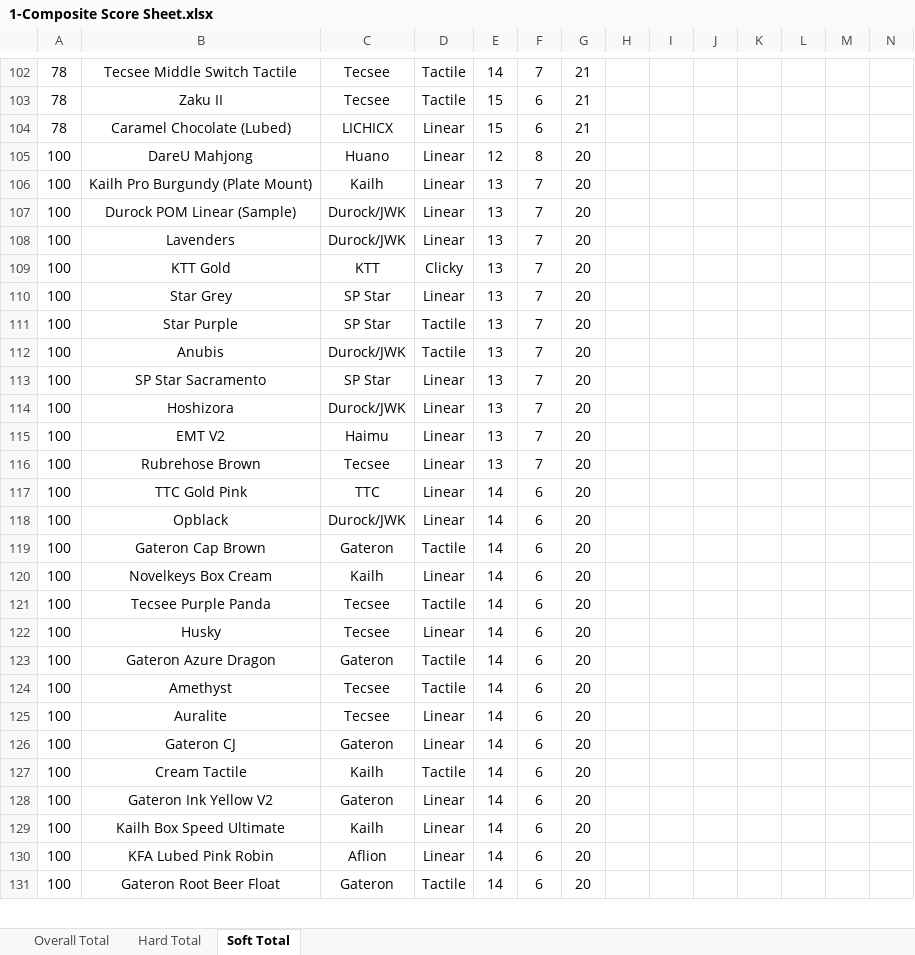
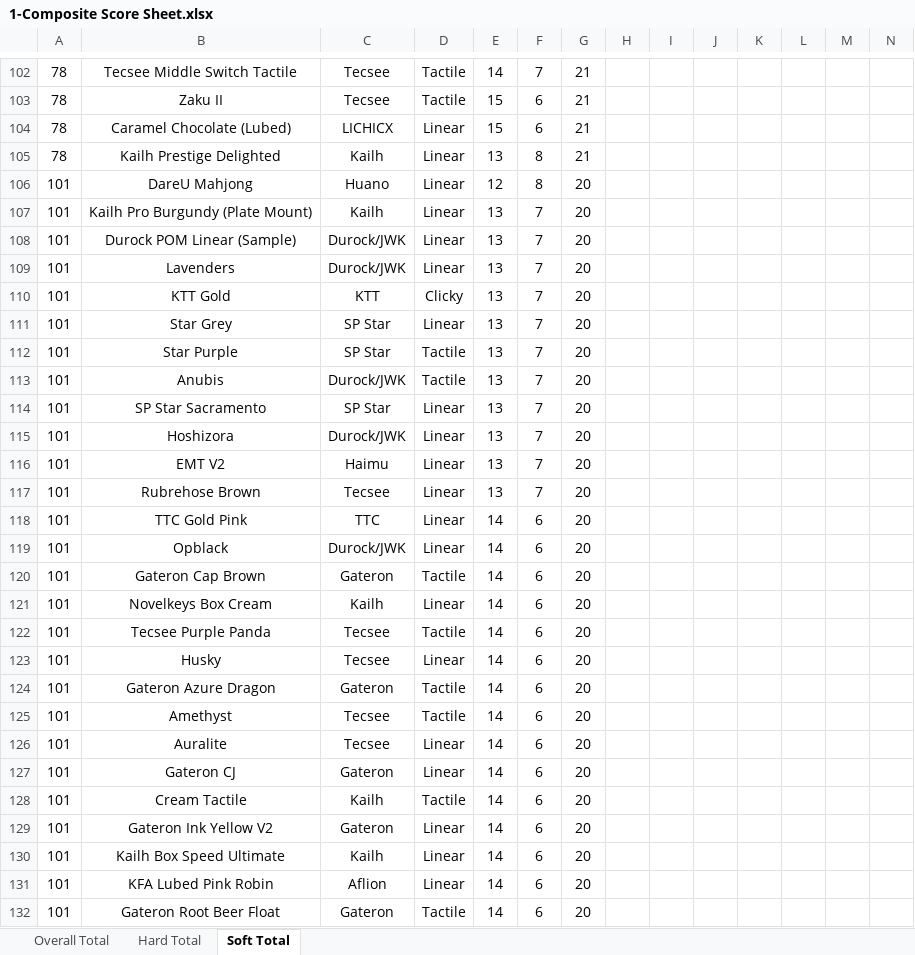
Before and after one commit to ThereminGoat/switch-scores, an Excel workbook: 1-Composite Score Sheet.xlsx, sheet Soft Total, drawn as a sheet; only a part is shown, gaps mark what is left out; values as stored, in another font and other column widths than the file's, no borders; charts and pictures not drawn; addresses are those after the commit; the diff covers the shown part only; the diff names each change by its address in the sheet, - before the commit and + after, or states it on an @@ line.

```diff
--- a/1-Composite Score Sheet.xlsx (sheet Soft Total)
+++ b/1-Composite Score Sheet.xlsx (sheet Soft Total)
+row 105: 78 | Kailh Prestige Delighted | Kailh | Linear | 13 | 8 | 21
-A106:A132: 100
+A106:A132: 101
```
Also changed, not shown: 3 added rows and 327 edited cells elsewhere in this sheet, sheet Overall Total, sheet Hard Total, formulas that keep their value, 5 other files.
